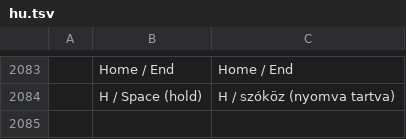
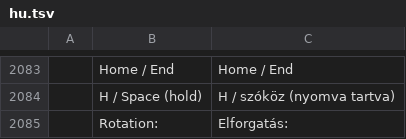
Before and after one commit to bartalos86/pdfcraft, a TSV file: crates/ui-egui/src/i18n/hu.tsv, drawn as a sheet; only a part is shown, gaps mark what is left out; the diff names each change by its address in the sheet, - before the commit and + after, or states it on an @@ line.

```diff
--- a/crates/ui-egui/src/i18n/hu.tsv
+++ b/crates/ui-egui/src/i18n/hu.tsv
+row 2085:  | Rotation: | Elforgatás:
```
Also changed, not shown: crates/ui-egui/src/i18n/uk.tsv, 1 other file.
